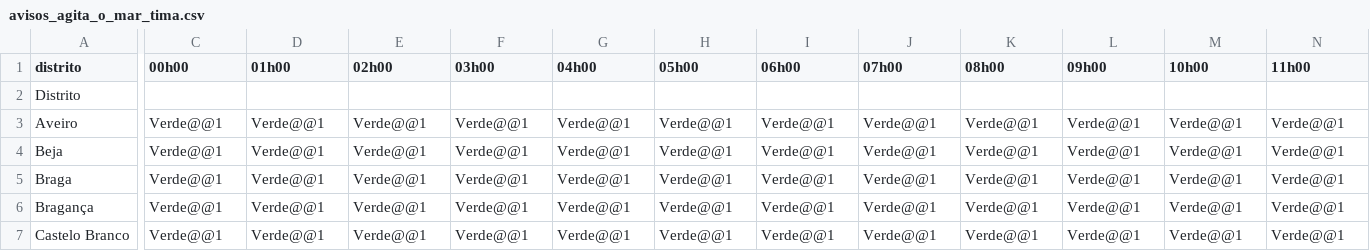
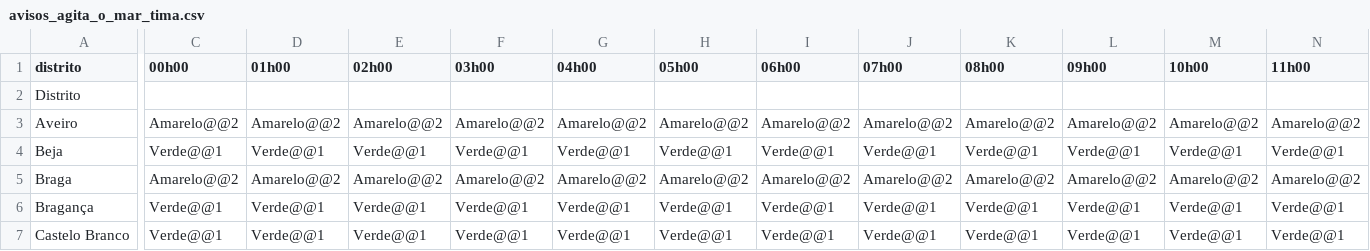
Before and after one commit to CatiaBarros/Avisos_diarios_IPMA, a CSV file: avisos_agita_o_mar_tima.csv, drawn as a sheet; only a part is shown, gaps mark what is left out; the diff covers the shown part only; the diff names each change by its address in the sheet, - before the commit and + after, or states it on an @@ line.

```diff
--- a/avisos_agita_o_mar_tima.csv
+++ b/avisos_agita_o_mar_tima.csv
-C3 (00h00): Verde@@1
+C3 (00h00): Amarelo@@2
-D3 (01h00): Verde@@1
+D3 (01h00): Amarelo@@2
-E3 (02h00): Verde@@1
+E3 (02h00): Amarelo@@2
-F3 (03h00): Verde@@1
+F3 (03h00): Amarelo@@2
-G3 (04h00): Verde@@1
+G3 (04h00): Amarelo@@2
-H3 (05h00): Verde@@1
+H3 (05h00): Amarelo@@2
-I3 (06h00): Verde@@1
+I3 (06h00): Amarelo@@2
-J3 (07h00): Verde@@1
+J3 (07h00): Amarelo@@2
-K3 (08h00): Verde@@1
+K3 (08h00): Amarelo@@2
-L3 (09h00): Verde@@1
+L3 (09h00): Amarelo@@2
-M3 (10h00): Verde@@1
+M3 (10h00): Amarelo@@2
-N3 (11h00): Verde@@1
+N3 (11h00): Amarelo@@2
-C5 (00h00): Verde@@1
+C5 (00h00): Amarelo@@2
-D5 (01h00): Verde@@1
+D5 (01h00): Amarelo@@2
-E5 (02h00): Verde@@1
+E5 (02h00): Amarelo@@2
-F5 (03h00): Verde@@1
+F5 (03h00): Amarelo@@2
-G5 (04h00): Verde@@1
+G5 (04h00): Amarelo@@2
-H5 (05h00): Verde@@1
+H5 (05h00): Amarelo@@2
-I5 (06h00): Verde@@1
+I5 (06h00): Amarelo@@2
-J5 (07h00): Verde@@1
+J5 (07h00): Amarelo@@2
-K5 (08h00): Verde@@1
+K5 (08h00): Amarelo@@2
-L5 (09h00): Verde@@1
+L5 (09h00): Amarelo@@2
-M5 (10h00): Verde@@1
+M5 (10h00): Amarelo@@2
-N5 (11h00): Verde@@1
+N5 (11h00): Amarelo@@2
```
Also changed, not shown: 72 edited cells elsewhere in this file, avisos_neve.csv, 1 other file.
